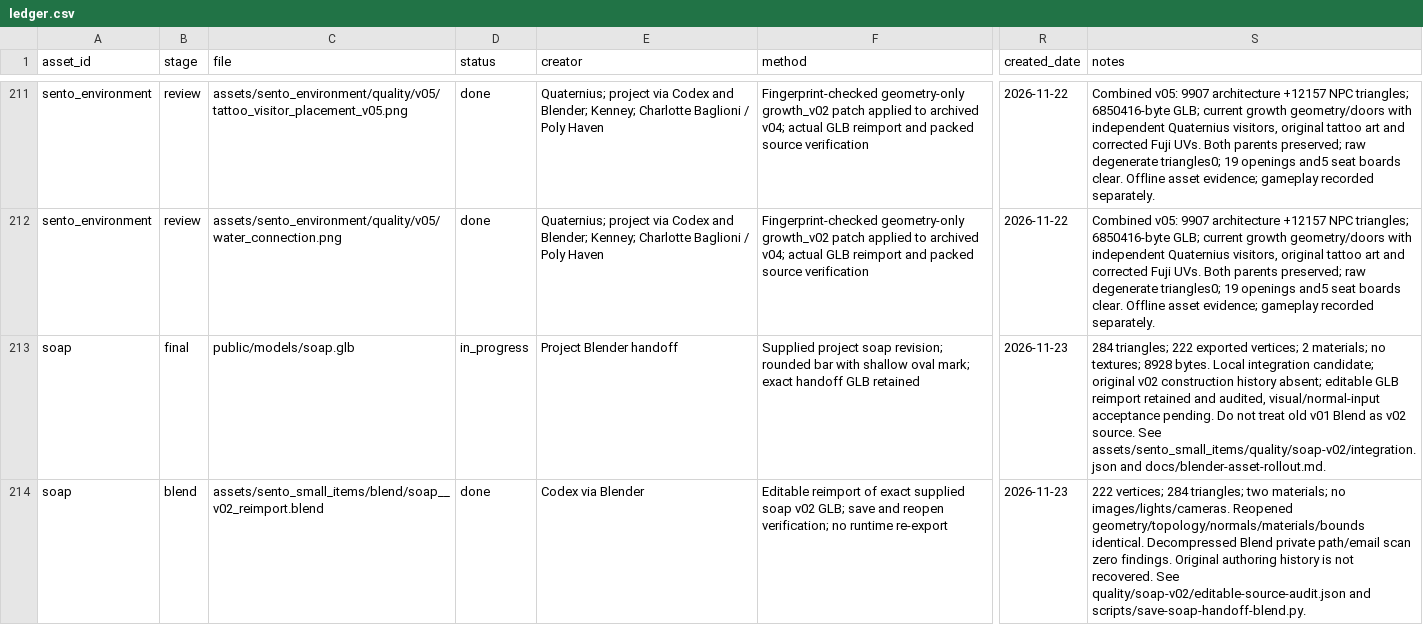
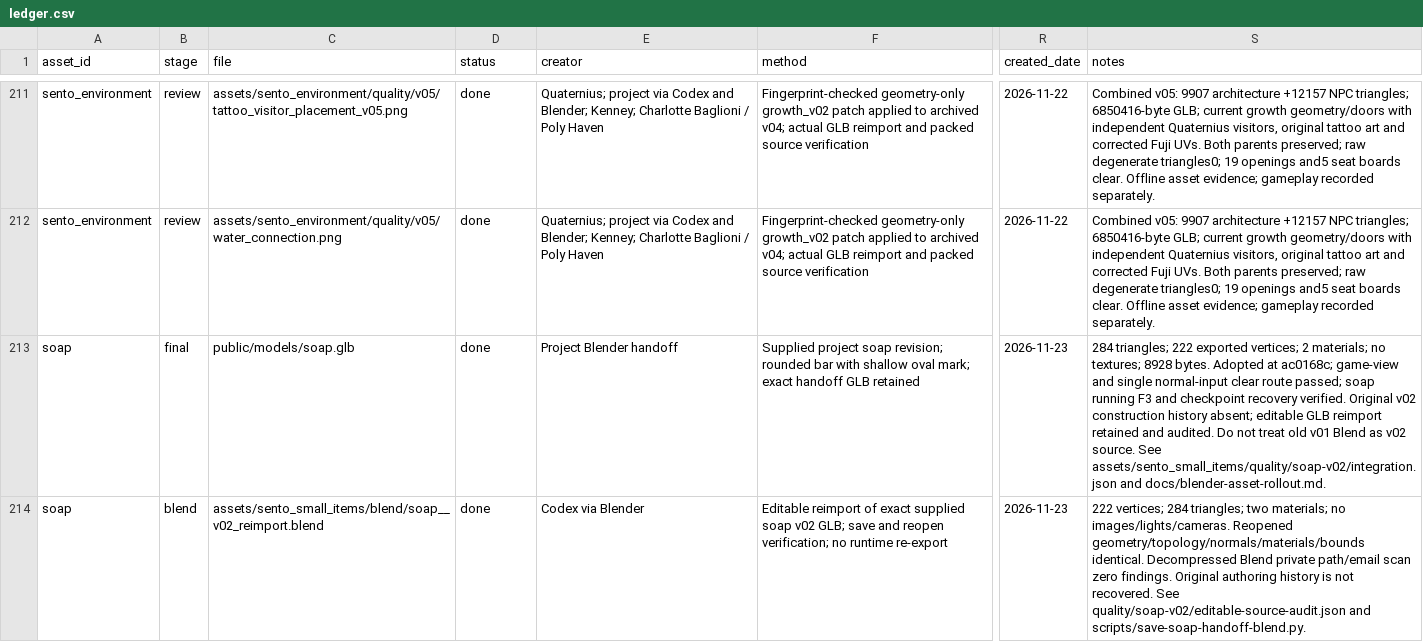
Before and after one commit to shunkat/sento-duck-explorer, a CSV file: assets/ledger.csv, drawn as a sheet; only a part is shown, gaps mark what is left out; the diff names each change by its address in the sheet, - before the commit and + after, or states it on an @@ line.

Commit message:
Record accepted soap rollout and final normal-input verification

```diff
--- a/assets/ledger.csv
+++ b/assets/ledger.csv
-D213 (status): in_progress
+D213 (status): done
-S213 (notes): …8928 bytes. Local integration candidate; original v02 construction history absent; editable GLB reimport retained and audited, visual/normal-input acceptance pending. Do not…
+S213 (notes): …8928 bytes. Adopted at ac0168c; game-view and single normal-input clear route passed; soap running F3 and checkpoint recovery verified. Original v02 construction history absent; editable GLB reimport retained and audited. Do not…
```
Also changed, not shown: 5 other files.
